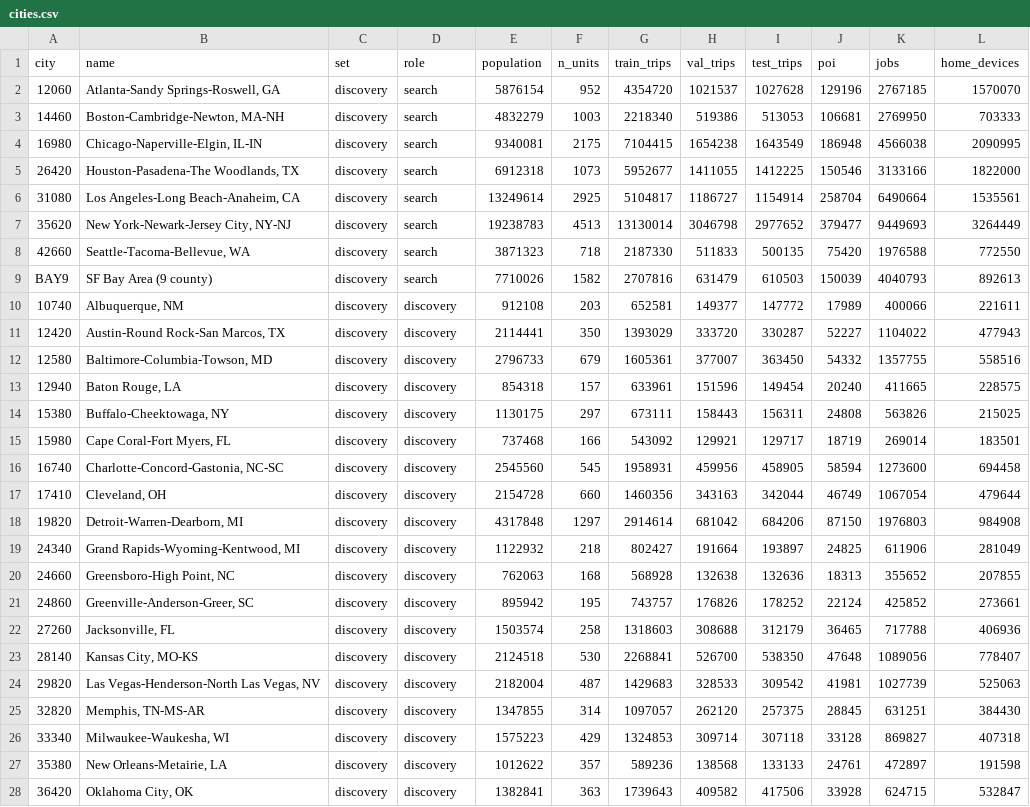
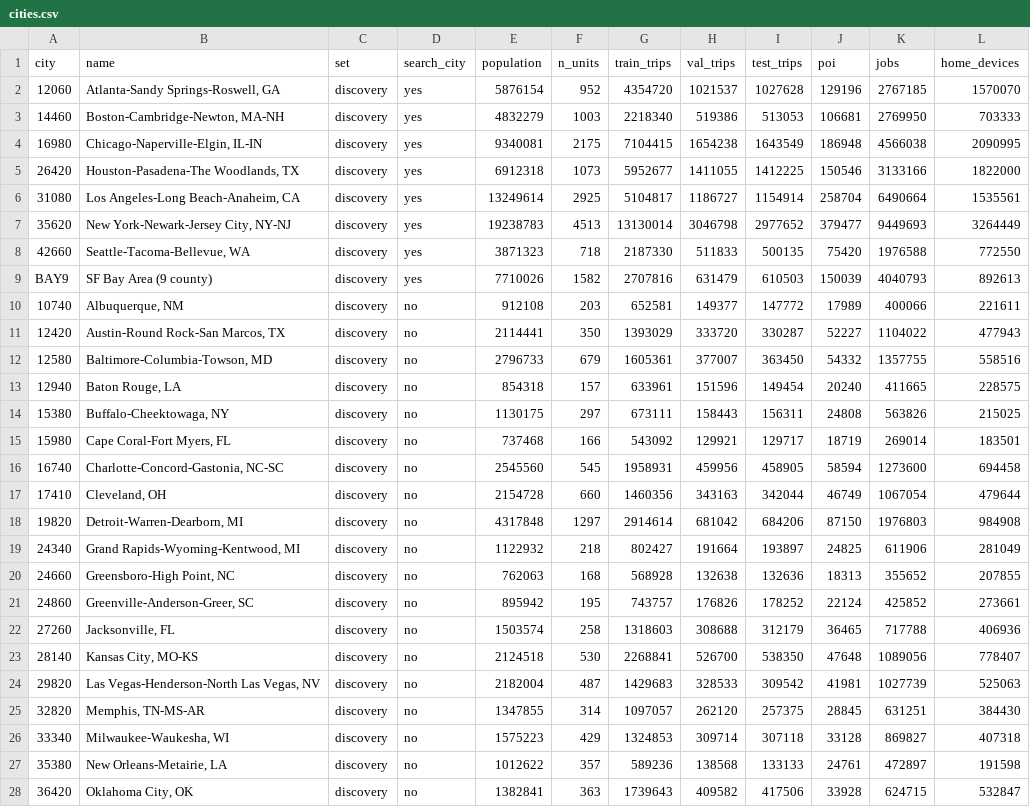
Before and after one commit to urbanmobility/transferable-destination-choice, a CSV file: results/city_level/cities.csv, drawn as a sheet; only a part is shown; the diff covers the shown part only; the diff names each change by its address in the sheet, - before the commit and + after, or states it on an @@ line.

Commit message:
Results: city-level results of the current manuscript
city_level/ holds the sheets of Additional file 2 as they now stand:
- the Reach model's local fits with theta2 >= 1 in the five cities where the bound is active (10740, 15980, 46060,
  19430, 40900): constants, standard errors (theta2 has none there), NLL and fit shares, elasticities
- elasticities: new variants for weekend visits, the flexible model with POI count and area only, and the inner,
  middle and outer thirds of origins by distance to the CBD
- form_relations.csv (new): the urban-form relationships of Fig. 4a,b
- the workbook's labels: set held-out, search_city in place of role, reference points band-specific and common
- theta2_bound.csv (new): unconstrained and bounded fits of the five cities side by side
ablation_by_city.csv and ablation_contrasts.csv are unchanged (their sources have not changed).

benchmarks/ follows the exported benchmark tables: the Reach model's local scores in 19430 and 40900, the
contrasts that use them (C1 interval 0.0117 to 0.0679; D1), and seeds.csv (new): the Reach model and the
strongest benchmark under five other block assignments and five other origin samples.

figure_source_data/ follows the figures: theta2 >= 1 in Figs 2, 5 and 7, Fig. 3c without the variable-exponent
row, Fig. 6 with the relaxed stretched exponential and the label "with population", and fig4_b_tested.csv (new).

```diff
--- a/results/city_level/cities.csv
+++ b/results/city_level/cities.csv
-D1: role
+D1: search_city
-D2:D9 (search_city): search
+D2:D9 (search_city): yes
-D10:D28 (search_city): discovery
+D10:D28 (search_city): no
```
Also changed, not shown: 66 edited cells elsewhere in this file, results/benchmarks/p9_summary.csv, results/benchmarks/p9_target.csv, 19 other files.
